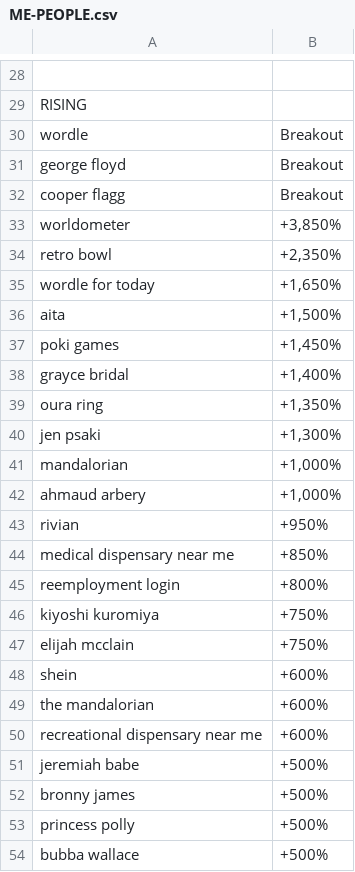
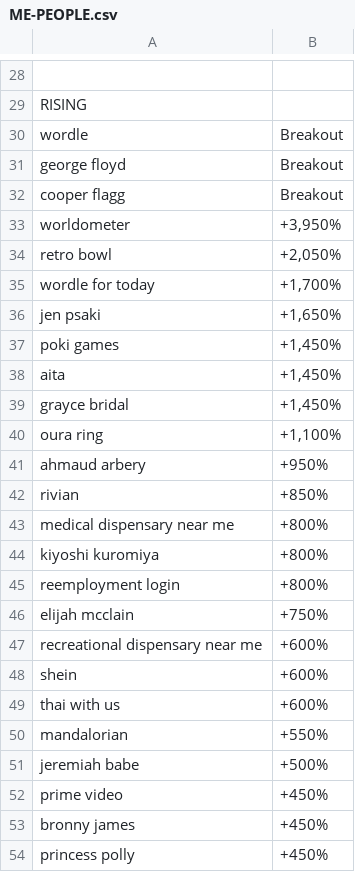
Before and after one commit to abbyPitcairn/InformationRetrievalFinal, a CSV file: Data/5yr/ME/ME-PEOPLE.csv, drawn as a sheet; only a part is shown, gaps mark what is left out; the diff covers the shown part only.

```diff
--- a/Data/5yr/ME/ME-PEOPLE.csv
+++ b/Data/5yr/ME/ME-PEOPLE.csv
@@ -32,23 +32,23 @@ george floyd,Breakout
 cooper flagg,Breakout
-worldometer,"+3,850%"
-retro bowl,"+2,350%"
-wordle for today,"+1,650%"
-aita,"+1,500%"
+worldometer,"+3,950%"
+retro bowl,"+2,050%"
+wordle for today,"+1,700%"
+jen psaki,"+1,650%"
 poki games,"+1,450%"
-grayce bridal,"+1,400%"
-oura ring,"+1,350%"
-jen psaki,"+1,300%"
-mandalorian,"+1,000%"
-ahmaud arbery,"+1,000%"
-rivian,+950%
-medical dispensary near me,+850%
+aita,"+1,450%"
+grayce bridal,"+1,450%"
+oura ring,"+1,100%"
+ahmaud arbery,+950%
+rivian,+850%
+medical dispensary near me,+800%
+kiyoshi kuromiya,+800%
 reemployment login,+800%
-kiyoshi kuromiya,+750%
 elijah mcclain,+750%
+recreational dispensary near me,+600%
 shein,+600%
-the mandalorian,+600%
-recreational dispensary near me,+600%
+thai with us,+600%
+mandalorian,+550%
 jeremiah babe,+500%
-bronny james,+500%
-princess polly,+500%
-bubba wallace,+500%
+prime video,+450%
+bronny james,+450%
+princess polly,+450%
```
Also changed, not shown: 6 added rows, 6 removed rows and 13 edited cells elsewhere in this file, Data/12mo/TX/TX-NEWS.csv.
